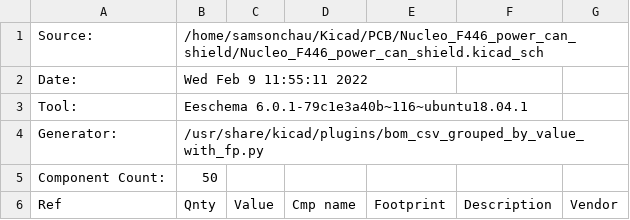
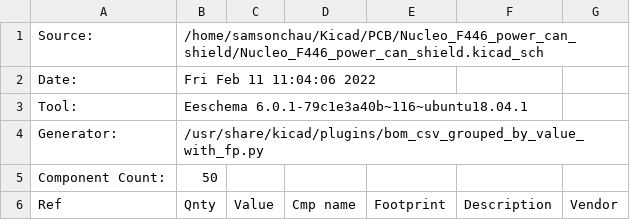
Before and after one commit to SamsonChau/PCB, a CSV file: Nucleo_F446_power_can_shield/Nucleo_F446_power_can_shield.csv, drawn as a sheet; only a part is shown.

```diff
--- a/Nucleo_F446_power_can_shield/Nucleo_F446_power_can_shield.csv
+++ b/Nucleo_F446_power_can_shield/Nucleo_F446_power_can_shield.csv
@@ -1,3 +1,3 @@
 "Source:","/home/samsonchau/Kicad/PCB/Nucleo_F446_power_can_shield/Nucleo_F446_power_can_shield.kicad_sch"
-"Date:","Wed Feb  9 11:55:11 2022"
+"Date:","Fri Feb 11 11:04:06 2022"
 "Tool:","Eeschema 6.0.1-79c1e3a40b~116~ubuntu18.04.1"
```
Also changed, not shown: canbus_board/canbus_board.csv, 22 other files.
